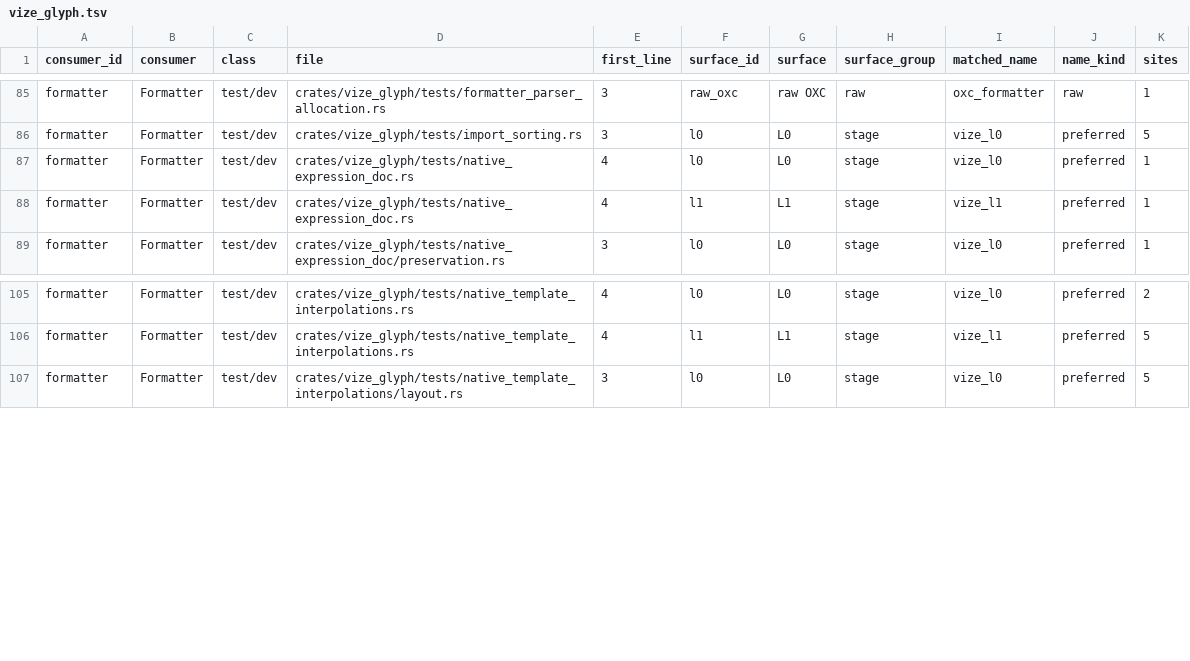
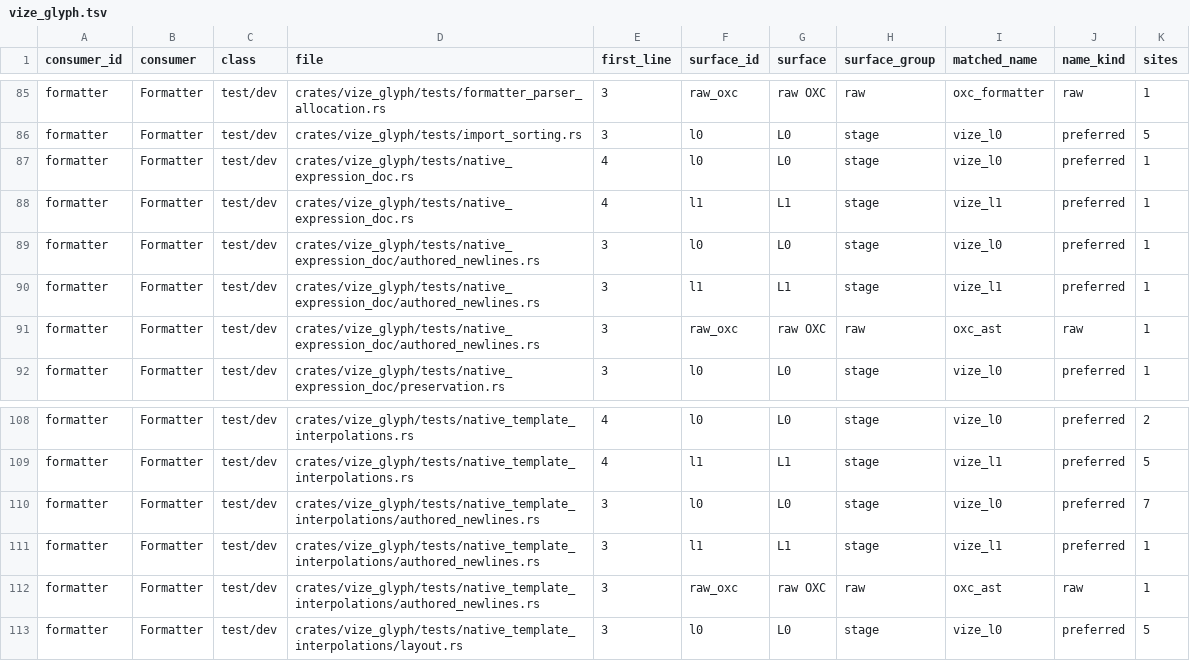
Before and after one commit to Hebilicious/vize, a TSV file: docs/davinci/plan/consumer-migration-surfaces/formatter/vize_glyph.tsv, drawn as a sheet; only a part is shown, gaps mark what is left out; the diff names each change by its address in the sheet, - before the commit and + after, or states it on an @@ line.

Commit message:
fix(glyph): preserve authored line breaks in decoded gaps (#7594)

```diff
--- a/docs/davinci/plan/consumer-migration-surfaces/formatter/vize_glyph.tsv
+++ b/docs/davinci/plan/consumer-migration-surfaces/formatter/vize_glyph.tsv
+row 89: formatter | Formatter | test/dev | crates/vize_glyph/tests/native_expression_doc/authored_newlines.rs | 3 | l0 | L0 | stage | vize_l0 | preferred | 1
+row 90: formatter | Formatter | test/dev | crates/vize_glyph/tests/native_expression_doc/authored_newlines.rs | 3 | l1 | L1 | stage | vize_l1 | preferred | 1
+row 91: formatter | Formatter | test/dev | crates/vize_glyph/tests/native_expression_doc/authored_newlines.rs | 3 | raw_oxc | raw OXC | raw | oxc_ast | raw | 1
+row 110: formatter | Formatter | test/dev | crates/vize_glyph/tests/native_template_interpolations/authored_newlines.rs | 3 | l0 | L0 | stage | vize_l0 | preferred | 7
+row 111: formatter | Formatter | test/dev | crates/vize_glyph/tests/native_template_interpolations/authored_newlines.rs | 3 | l1 | L1 | stage | vize_l1 | preferred | 1
+row 112: formatter | Formatter | test/dev | crates/vize_glyph/tests/native_template_interpolations/authored_newlines.rs | 3 | raw_oxc | raw OXC | raw | oxc_ast | raw | 1
```
Also changed, not shown: 9 other files.
